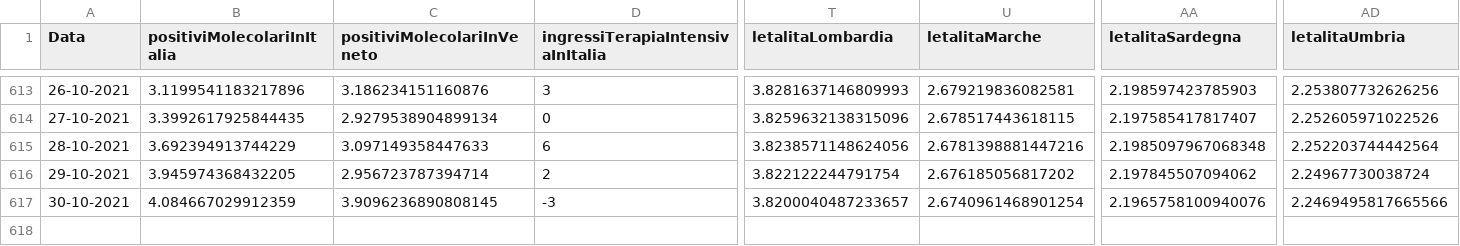
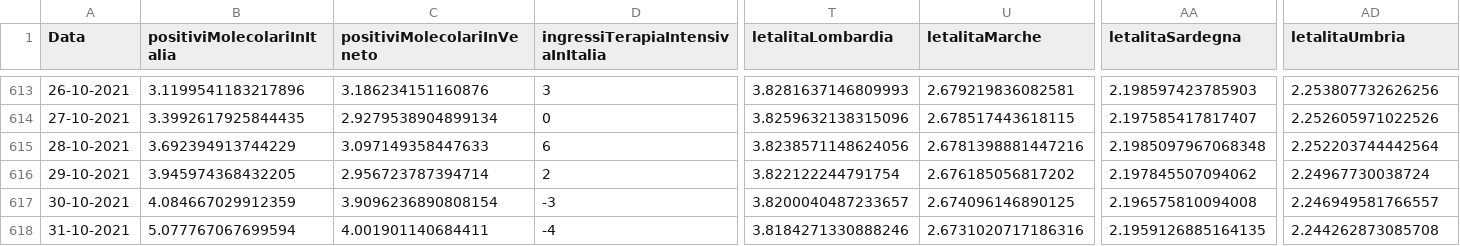
Before and after one commit to DigitalChriAri/Covid, a CSV file: Covid19GraficiItaliaEVeneto.csv, drawn as a sheet; only a part is shown, gaps mark what is left out; rows hold the shown columns only; the diff names each change by its address in the sheet, - before the commit and + after, or states it on an @@ line.

```diff
--- a/Covid19GraficiItaliaEVeneto.csv
+++ b/Covid19GraficiItaliaEVeneto.csv
-C617 (positiviMolecolariInVeneto): 3.9096236890808145
+C617 (positiviMolecolariInVeneto): 3.9096236890808154
-U617 (letalitaMarche): 2.6740961468901254
+U617 (letalitaMarche): 2.674096146890125
-AA617 (letalitaSardegna): 2.1965758100940076
+AA617 (letalitaSardegna): 2.196575810094008
-AD617 (letalitaUmbria): 2.2469495817665566
+AD617 (letalitaUmbria): 2.246949581766557
+row 618: 31-10-2021 | 5.077767067699594 | 4.001901140684411 | -4 | 3.8184271330888246 | 2.6731020717186316 | 2.1959126885164135 | 2.244262873085708
```
Also changed, not shown: Covid19GraficiTamponiTotaliItaliaEVeneto.csv.
